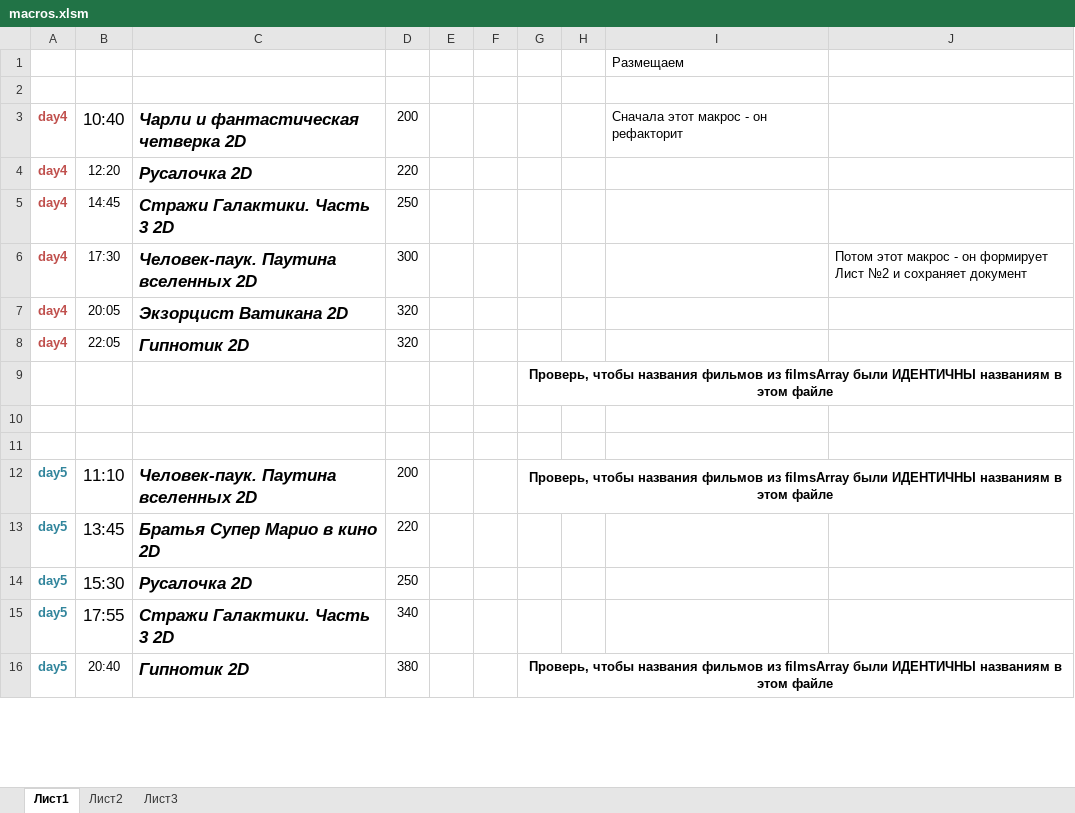
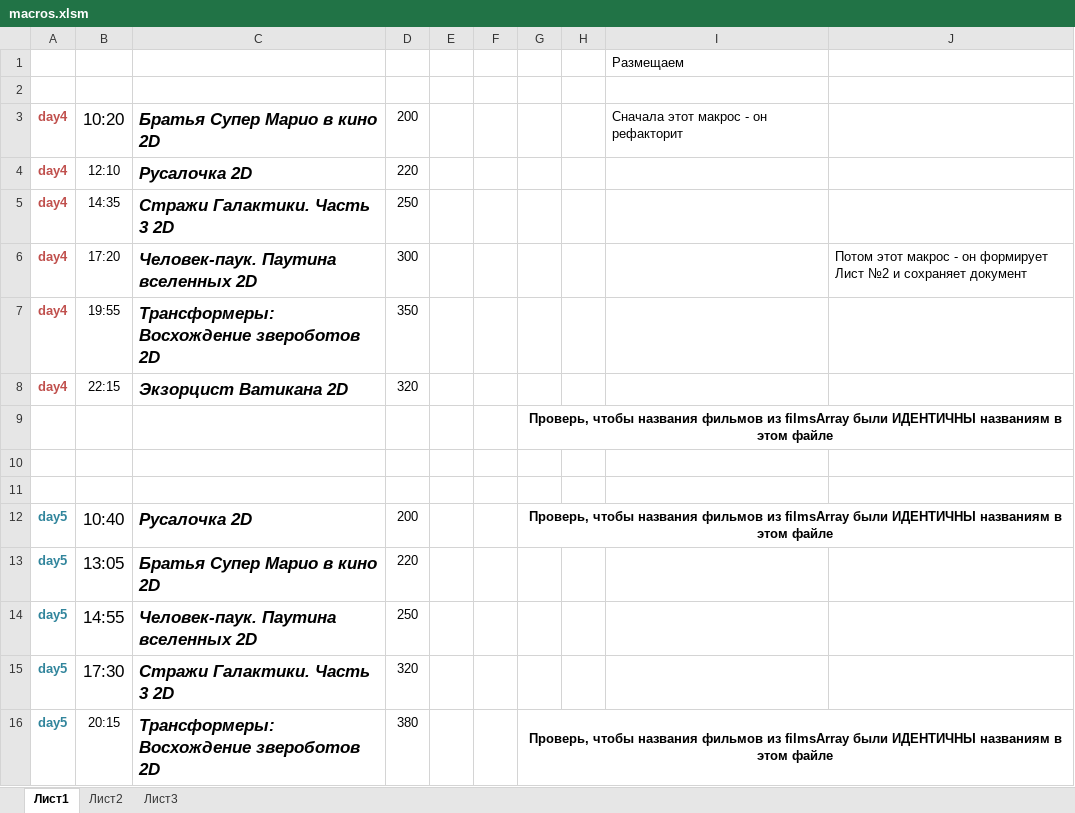
Before and after one commit to eg-bond/ReactSovremennic, an Excel workbook: ExternalScripts/Excel/macros.xlsm, sheet Лист1, drawn as a sheet; only a part is shown; values as stored, in another font and other column widths than the file's, no borders; charts and pictures not drawn; removed rows and columns are numbered as before the commit, all else as after; the diff covers the shown part only; the diff names each change by its address in the sheet, - before the commit and + after, or states it on an @@ line.

```diff
--- a/ExternalScripts/Excel/macros.xlsm (sheet Лист1)
+++ b/ExternalScripts/Excel/macros.xlsm (sheet Лист1)
-B3: 10:40
+B3: 10:20
-C3: Чарли и фантастическая четверка 2D
+C3: Братья Супер Марио в кино 2D
-B4: 12:20
+B4: 12:10
-B5: 14:45
+B5: 14:35
-B6: 17:30
+B6: 17:20
+row 7: day4 | 19:55 | Трансформеры: Восхождение звероботов 2D | 350
-B8: 20:05
+B8: 22:15
-row 8: day4 | 22:05 | Гипнотик 2D | 320
-B12: 11:10
+B12: 10:40
-C12: Человек-паук. Паутина вселенных 2D
+C12: Русалочка 2D
-B13: 13:45
+B13: 13:05
-B14: 15:30
+B14: 14:55
-C14: Русалочка 2D
+C14: Человек-паук. Паутина вселенных 2D
-B15: 17:55
+B15: 17:30
-D15: 340
+D15: 320
-B16: 20:40
+B16: 20:15
-C16: Гипнотик 2D
+C16: Трансформеры: Восхождение звероботов 2D
```
Also changed, not shown: 2 added rows, 2 removed rows, 14 edited cells and cell formats elsewhere in this sheet, sheet Лист2, 12 other files.
